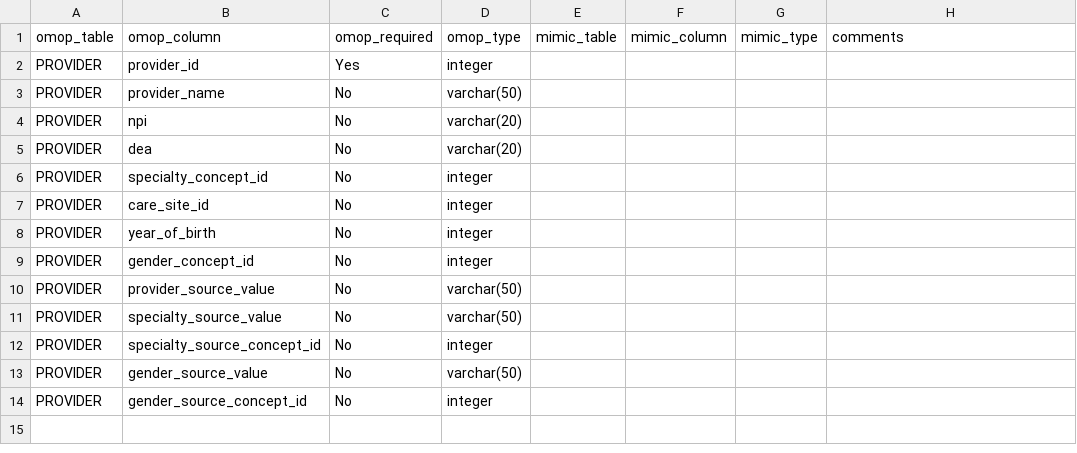
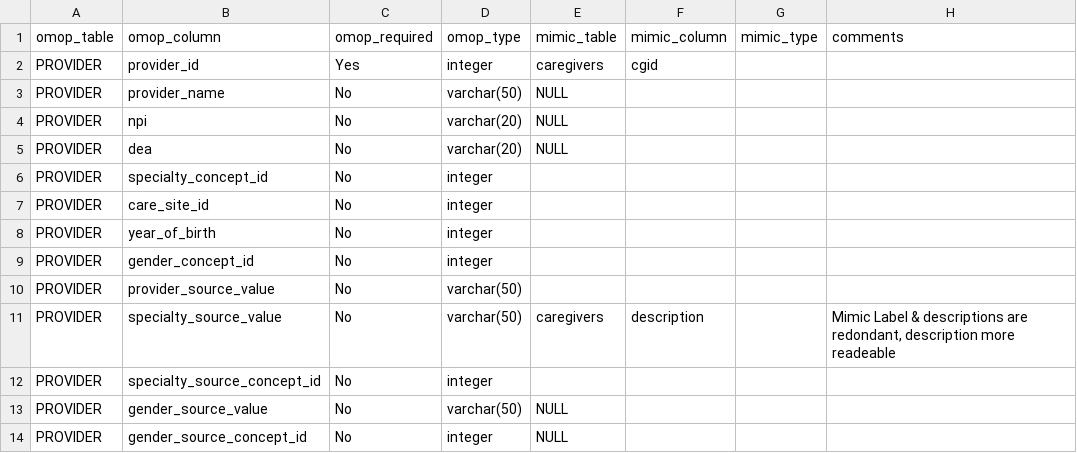
Before and after one commit to MIT-LCP/mimic-omop, a CSV file: etl/StandardizedHealthSystemDataTables/PROVIDER/mapping.csv, drawn as a sheet; the diff names each change by its address in the sheet, - before the commit and + after, or states it on an @@ line.

Commit message:
added providers

```diff
--- a/etl/StandardizedHealthSystemDataTables/PROVIDER/mapping.csv
+++ b/etl/StandardizedHealthSystemDataTables/PROVIDER/mapping.csv
-E2 (mimic_table): (empty)
+E2 (mimic_table): caregivers
-F2 (mimic_column): (empty)
+F2 (mimic_column): cgid
-E3:E5 (mimic_table): (empty)
+E3:E5 (mimic_table): NULL
-E11 (mimic_table): (empty)
+E11 (mimic_table): caregivers
-F11 (mimic_column): (empty)
+F11 (mimic_column): description
-H11 (comments): (empty)
+H11 (comments): Mimic Label & descriptions are redondant, description more readeable
-E13:E14 (mimic_table): (empty)
+E13:E14 (mimic_table): NULL
```
Also changed, not shown: 1 other file.
